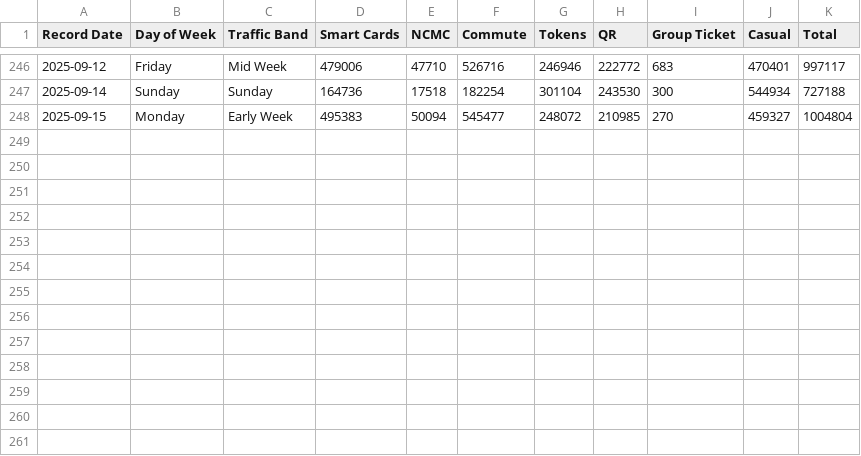
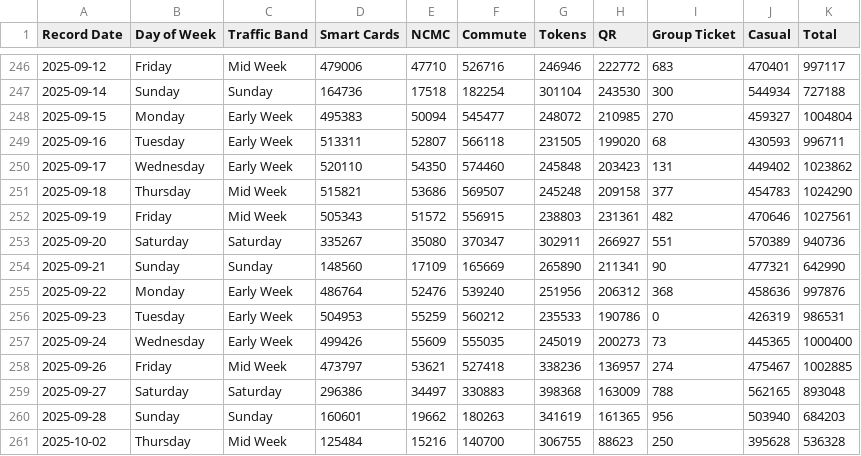
Before and after one commit to thecont1/namma-metro-ridership-tracker, a CSV file: NammaMetro_Ridership_Processed.csv, drawn as a sheet; only a part is shown, gaps mark what is left out; the diff names each change by its address in the sheet, - before the commit and + after, or states it on an @@ line.

```diff
--- a/NammaMetro_Ridership_Processed.csv
+++ b/NammaMetro_Ridership_Processed.csv
+row 249: 2025-09-16 | Tuesday | Early Week | 513311 | 52807 | 566118 | 231505 | 199020 | 68 | 430593 | 996711
+row 250: 2025-09-17 | Wednesday | Early Week | 520110 | 54350 | 574460 | 245848 | 203423 | 131 | 449402 | 1023862
+row 251: 2025-09-18 | Thursday | Mid Week | 515821 | 53686 | 569507 | 245248 | 209158 | 377 | 454783 | 1024290
+row 252: 2025-09-19 | Friday | Mid Week | 505343 | 51572 | 556915 | 238803 | 231361 | 482 | 470646 | 1027561
+row 253: 2025-09-20 | Saturday | Saturday | 335267 | 35080 | 370347 | 302911 | 266927 | 551 | 570389 | 940736
+row 254: 2025-09-21 | Sunday | Sunday | 148560 | 17109 | 165669 | 265890 | 211341 | 90 | 477321 | 642990
+row 255: 2025-09-22 | Monday | Early Week | 486764 | 52476 | 539240 | 251956 | 206312 | 368 | 458636 | 997876
+row 256: 2025-09-23 | Tuesday | Early Week | 504953 | 55259 | 560212 | 235533 | 190786 | 0 | 426319 | 986531
+row 257: 2025-09-24 | Wednesday | Early Week | 499426 | 55609 | 555035 | 245019 | 200273 | 73 | 445365 | 1000400
+row 258: 2025-09-26 | Friday | Mid Week | 473797 | 53621 | 527418 | 338236 | 136957 | 274 | 475467 | 1002885
+row 259: 2025-09-27 | Saturday | Saturday | 296386 | 34497 | 330883 | 398368 | 163009 | 788 | 562165 | 893048
+row 260: 2025-09-28 | Sunday | Sunday | 160601 | 19662 | 180263 | 341619 | 161365 | 956 | 503940 | 684203
+row 261: 2025-10-02 | Thursday | Mid Week | 125484 | 15216 | 140700 | 306755 | 88623 | 250 | 395628 | 536328
```
Also changed, not shown: significant_dates.csv, 1 other file.
